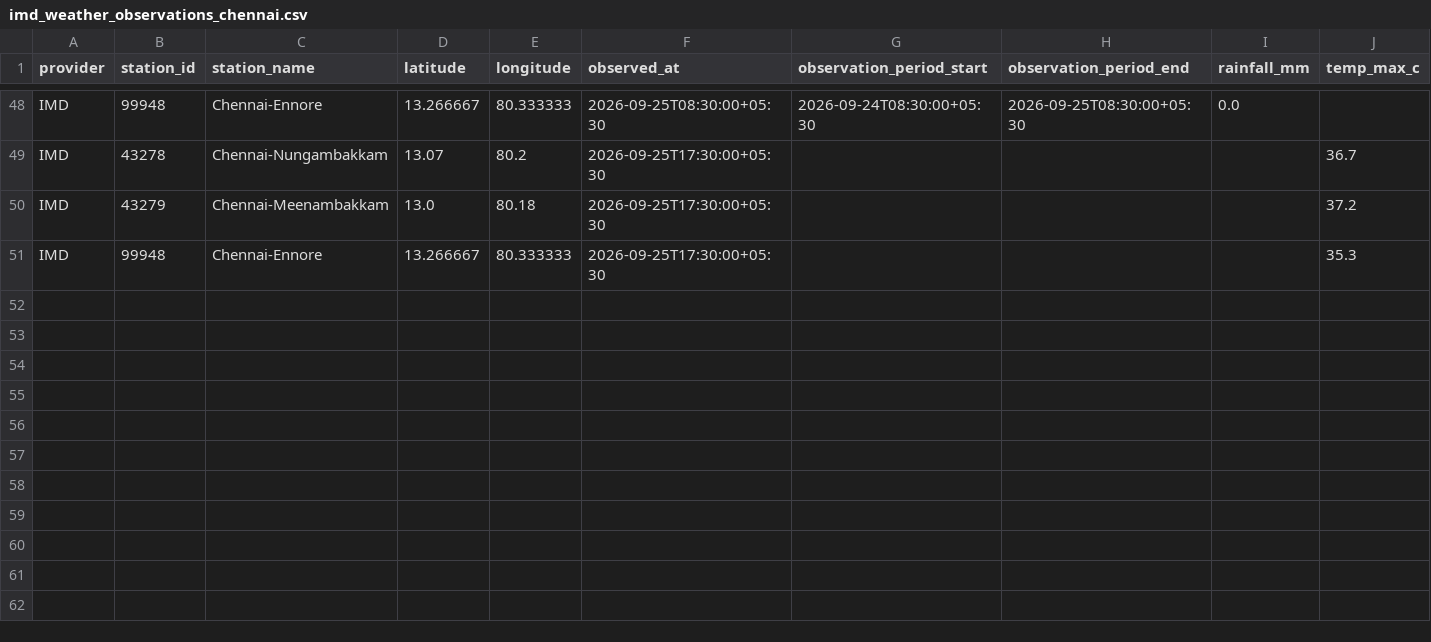
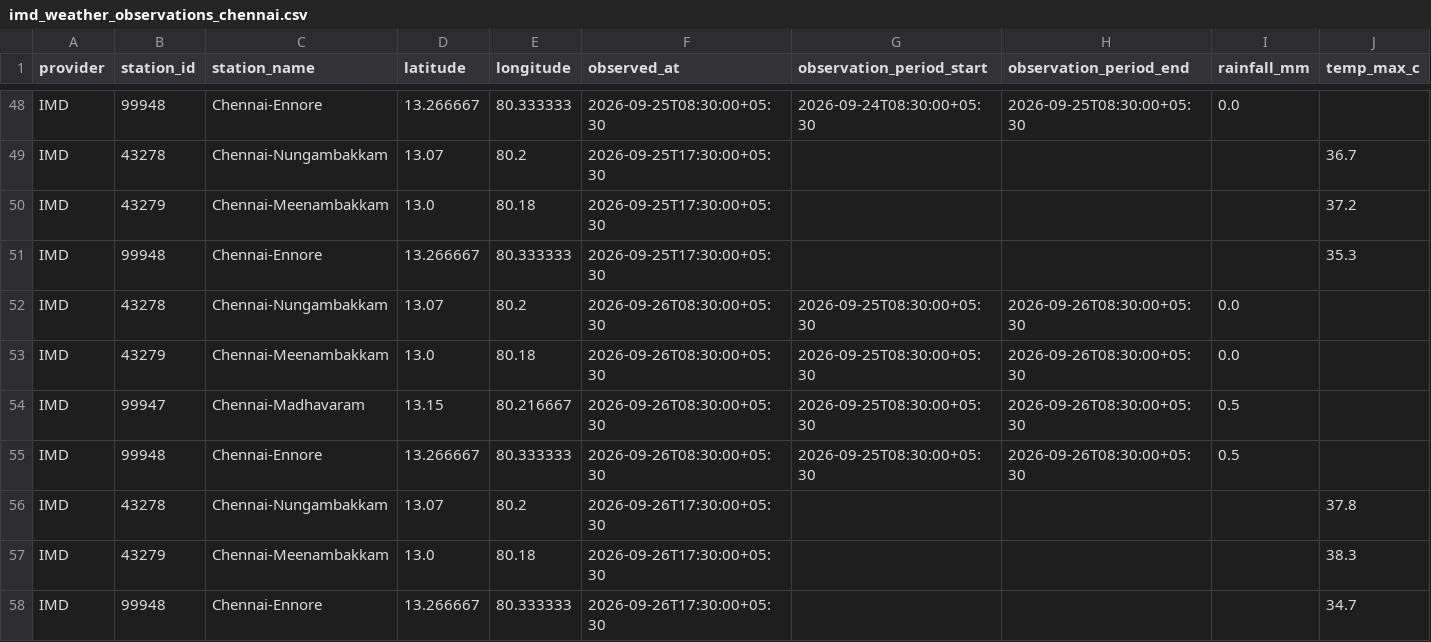
Before and after one commit to ApshanaSP/farmwise, a CSV file: imd_weather_collector/data/imd_weather_observations_chennai.csv, drawn as a sheet; only a part is shown, gaps mark what is left out; rows hold the shown columns only; the diff names each change by its address in the sheet, - before the commit and + after, or states it on an @@ line.

```diff
--- a/imd_weather_collector/data/imd_weather_observations_chennai.csv
+++ b/imd_weather_collector/data/imd_weather_observations_chennai.csv
+row 52: IMD | 43278 | Chennai-Nungambakkam | 13.07 | 80.2 | 2026-09-26T08:30:00+05:30 | 2026-09-25T08:30:00+05:30 | 2026-09-26T08:30:00+05:30 | 0.0
+row 53: IMD | 43279 | Chennai-Meenambakkam | 13.0 | 80.18 | 2026-09-26T08:30:00+05:30 | 2026-09-25T08:30:00+05:30 | 2026-09-26T08:30:00+05:30 | 0.0
+row 54: IMD | 99947 | Chennai-Madhavaram | 13.15 | 80.216667 | 2026-09-26T08:30:00+05:30 | 2026-09-25T08:30:00+05:30 | 2026-09-26T08:30:00+05:30 | 0.5
+row 55: IMD | 99948 | Chennai-Ennore | 13.266667 | 80.333333 | 2026-09-26T08:30:00+05:30 | 2026-09-25T08:30:00+05:30 | 2026-09-26T08:30:00+05:30 | 0.5
+row 56: IMD | 43278 | Chennai-Nungambakkam | 13.07 | 80.2 | 2026-09-26T17:30:00+05:30 |  |  |  | 37.8
+row 57: IMD | 43279 | Chennai-Meenambakkam | 13.0 | 80.18 | 2026-09-26T17:30:00+05:30 |  |  |  | 38.3
+row 58: IMD | 99948 | Chennai-Ennore | 13.266667 | 80.333333 | 2026-09-26T17:30:00+05:30 |  |  |  | 34.7
```
Also changed, not shown: cfm_dss_collector/data/cfm_dss_gate_operations_chennai.csv, cfm_dss_collector/data/cfm_dss_run_log.csv, 52 other files.
